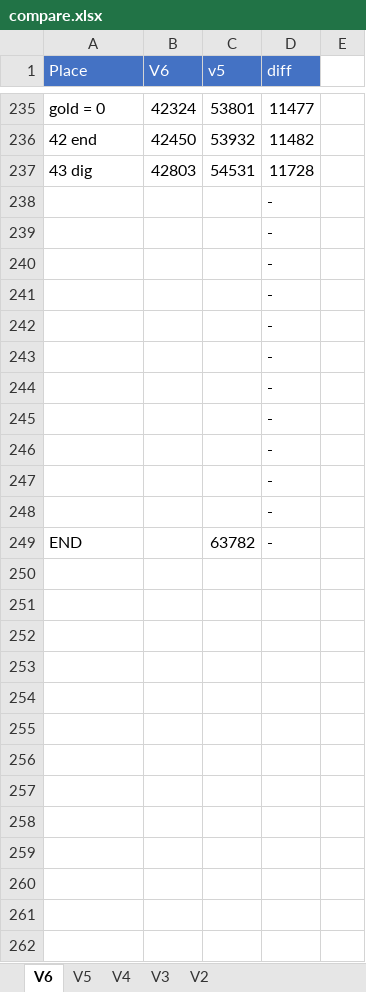
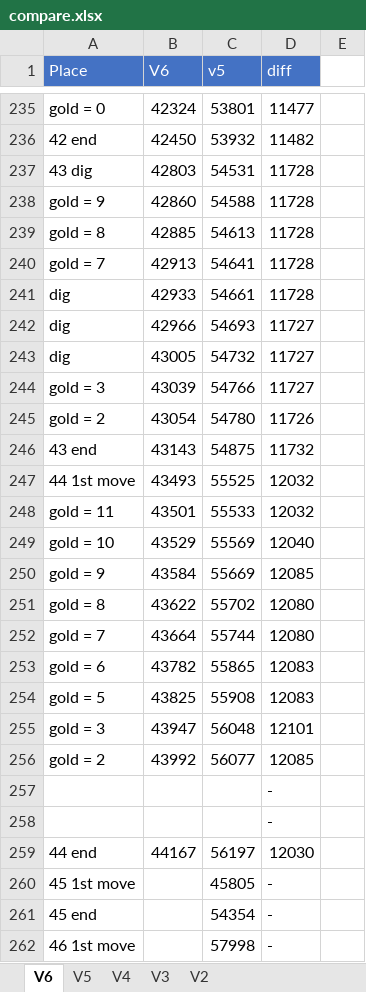
Before and after one commit to adelikat/tas, an Excel workbook: LodeRunner/compare.xlsx, sheet V6, drawn as a sheet; only a part is shown, gaps mark what is left out; the shorter side is filled out with more unchanged rows; values as stored, in another font and other column widths than the file's, no borders; removed rows and columns are numbered as before the commit, all else as after; the diff covers the shown part only; the diff names each change by its address in the sheet, - before the commit and + after, or states it on an @@ line.

Commit message:
lode runner - working on level 44

```diff
--- a/LodeRunner/compare.xlsx (sheet V6)
+++ b/LodeRunner/compare.xlsx (sheet V6)
+row 238: gold = 9 | 42860 | 54588 | 11728
+row 239: gold = 8 | 42885 | 54613 | 11728
+row 240: gold = 7 | 42913 | 54641 | 11728
+row 241: dig | 42933 | 54661 | 11728
+row 242: dig | 42966 | 54693 | 11727
+row 243: dig | 43005 | 54732 | 11727
+row 244: gold = 3 | 43039 | 54766 | 11727
+row 245: gold = 2 | 43054 | 54780 | 11726
+row 246: 43 end | 43143 | 54875 | 11732
+row 247: 44 1st move | 43493 | 55525 | 12032
+row 248: gold = 11 | 43501 | 55533 | 12032
+row 249: gold = 10 | 43529 | 55569 | 12040
+row 250: gold = 9 | 43584 | 55669 | 12085
+row 251: gold = 8 | 43622 | 55702 | 12080
+row 252: gold = 7 | 43664 | 55744 | 12080
+row 253: gold = 6 | 43782 | 55865 | 12083
+row 254: gold = 5 | 43825 | 55908 | 12083
+row 255: gold = 3 | 43947 | 56048 | 12101
+row 256: gold = 2 | 43992 | 56077 | 12085
-row 240:  |  |  | -
-row 241:  |  |  | -
-row 242:  |  |  | -
-row 243:  |  |  | -
-row 244:  |  |  | -
-row 245:  |  |  | -
-row 246:  |  |  | -
-row 247:  |  |  | -
-row 248:  |  |  | -
+row 259: 44 end | 44167 | 56197 | 12030
+row 260: 45 1st move |  | 45805 | -
+row 261: 45 end |  | 54354 | -
+row 262: 46 1st move |  | 57998 | -
```
Also changed, not shown: 8 added rows elsewhere in this sheet, formulas that keep their value, 2 other files.
